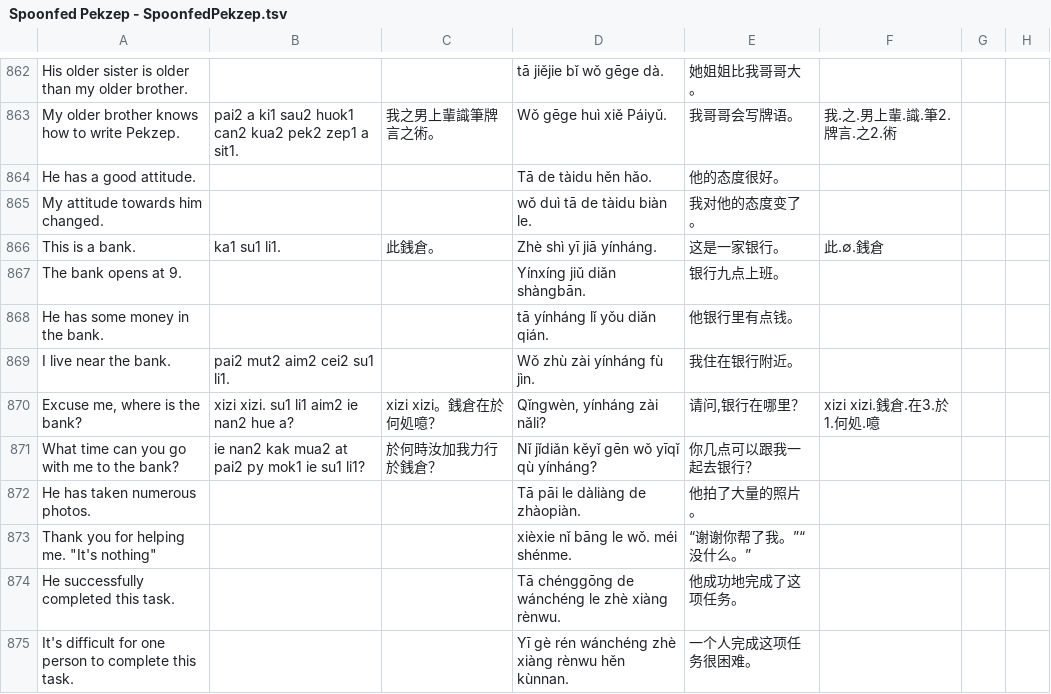
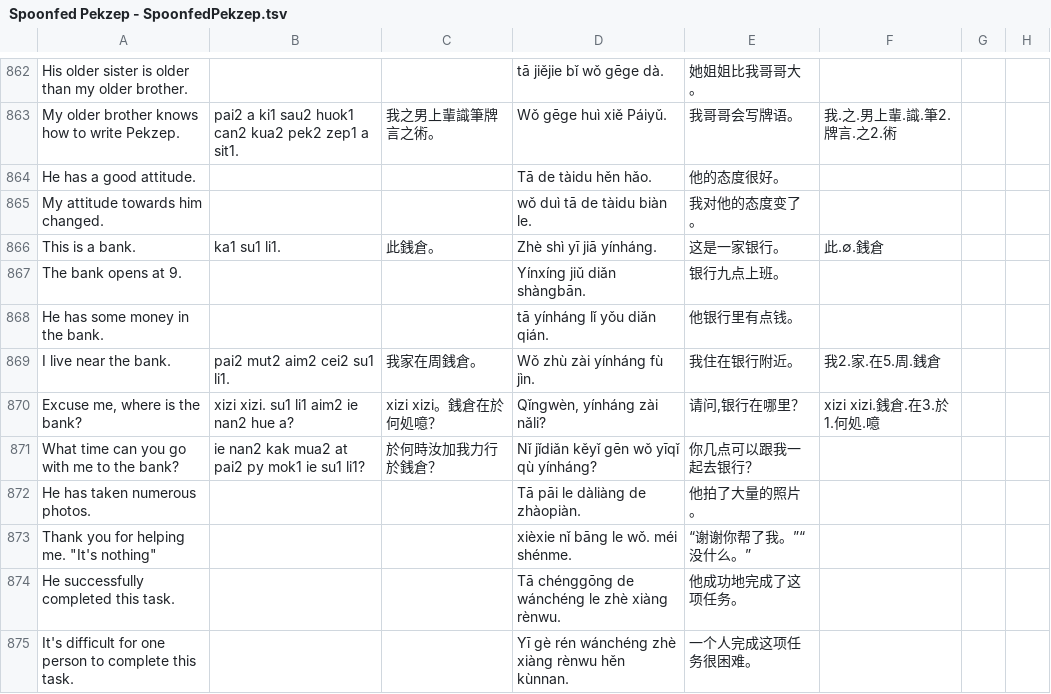
Before and after one commit to jurliyuuri/spoonfed_pekzep, a TSV file: raw/Spoonfed Pekzep - SpoonfedPekzep.tsv, drawn as a sheet; only a part is shown, gaps mark what is left out.

```diff
--- a/raw/Spoonfed Pekzep - SpoonfedPekzep.tsv
+++ b/raw/Spoonfed Pekzep - SpoonfedPekzep.tsv
@@ -868,3 +868,3 @@ The bank opens at 9.			Yínxíng jiǔ diǎn shàngbān.	银行九点上班。
 He has some money in the bank.			tā yínháng lǐ yǒu diǎn qián.	他银行里有点钱。			
-I live near the bank.	pai2 mut2 aim2 cei2 su1 li1.		Wǒ zhù zài yínháng fù jìn.	我住在银行附近。			
+I live near the bank.	pai2 mut2 aim2 cei2 su1 li1.	我家在周銭倉。	Wǒ zhù zài yínháng fù jìn.	我住在银行附近。	我2.家.在5.周.銭倉		
 Excuse me, where is the bank?	xizi xizi. su1 li1 aim2 ie nan2 hue a?	xizi xizi。銭倉在於何処噫？	Qǐngwèn, yínháng zài nǎli?	请问,银行在哪里？	xizi xizi.銭倉.在3.於1.何処.噫		
```
Also changed, not shown: 2 other files.
